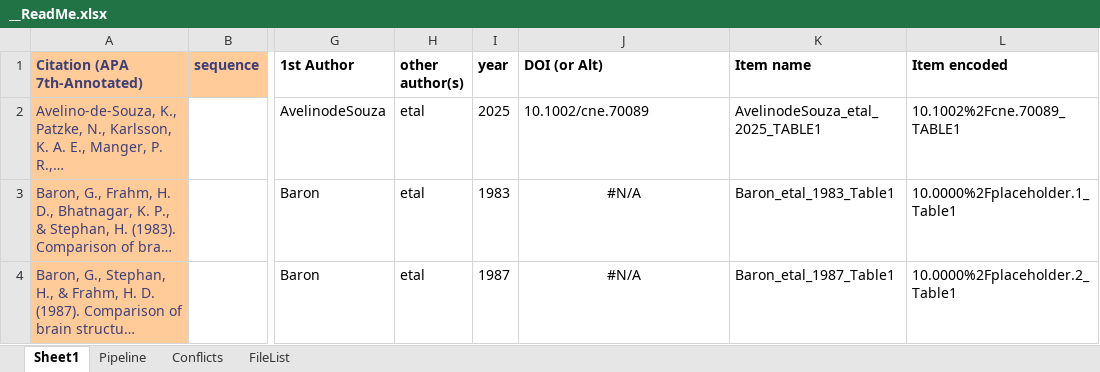
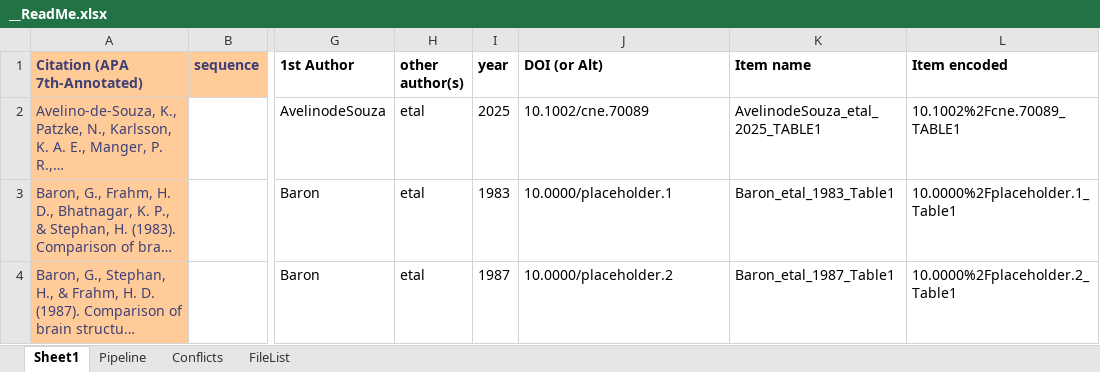
Before and after one commit to miaewindley/Evo-M1-Trait-Data, an Excel workbook: __ReadMe.xlsx, sheet Sheet1, drawn as a sheet; only a part is shown, gaps mark what is left out; long unchanged cells end in …; values as stored, in another font and other column widths than the file's, no borders; the diff covers the shown part only; the diff names each change by its address in the sheet, - before the commit and + after, or states it on an @@ line.

```diff
--- a/__ReadMe.xlsx (sheet Sheet1)
+++ b/__ReadMe.xlsx (sheet Sheet1)
-J3 (DOI (or Alt)): #N/A
+J3 (DOI (or Alt)): 10.0000/placeholder.1
-J3:J4 alignment: center
+J3:J4 alignment: left
-J4 (DOI (or Alt)): #N/A
+J4 (DOI (or Alt)): 10.0000/placeholder.2
```
Also changed, not shown: 1 added row, 2 edited cells and cell formats elsewhere in this sheet, formulas that keep their value, Heffner_Masterton_1983/Heffner_Masterton_1983_Tables.xlsx, 9 other files.
